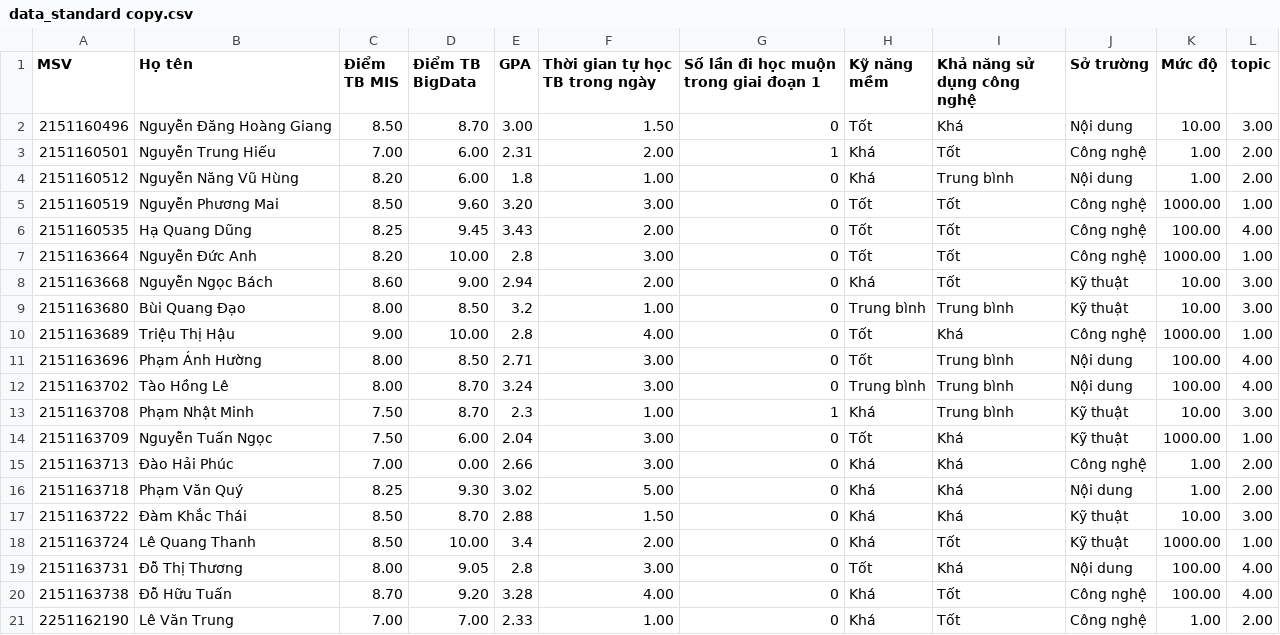
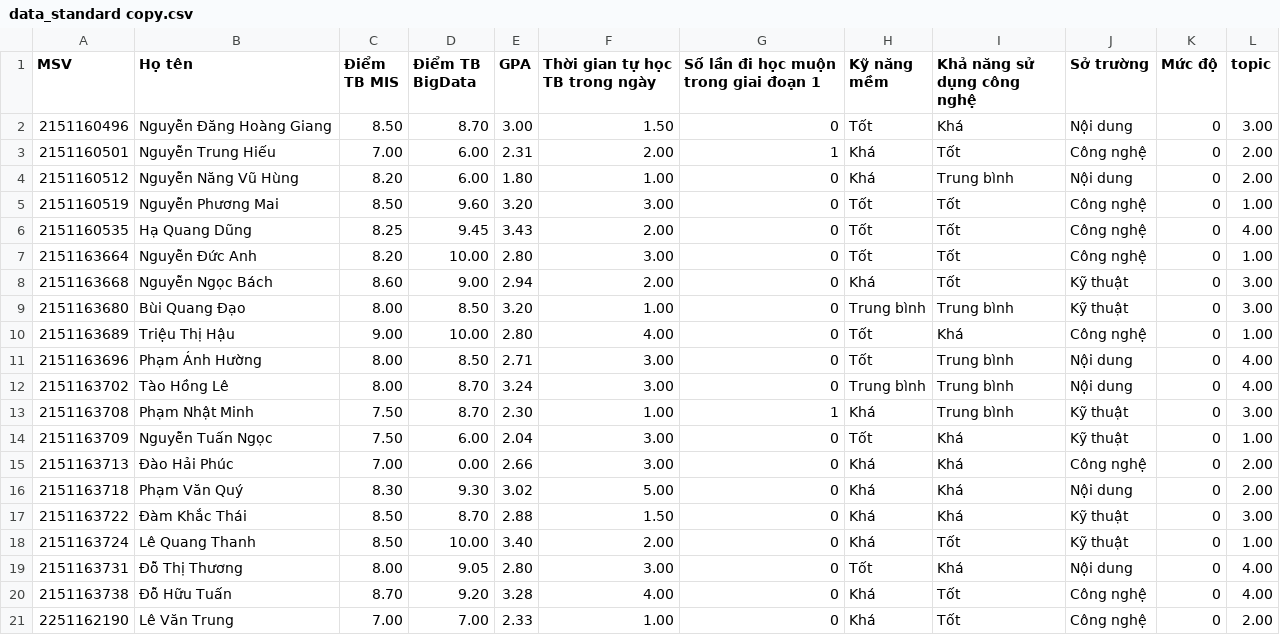
Before and after one commit to RealTun/CSE411, a CSV file: data/data_standard copy.csv, drawn as a sheet.

```diff
--- a/data/data_standard copy.csv
+++ b/data/data_standard copy.csv
@@ -1,21 +1,21 @@
 MSV,Họ tên,Điểm TB MIS,Điểm TB BigData,GPA,Thời gian tự học TB trong ngày,Số lần đi học muộn trong giai đoạn 1,Kỹ năng mềm,Khả năng sử dụng công nghệ,Sở trường,Mức độ,topic
-2151160496,Nguyễn Đăng Hoàng Giang,8.50,8.70,3.00,1.50,0,Tốt,Khá,Nội dung,10.00,3.00
-2151160501,Nguyễn Trung Hiếu,7.00,6.00,2.31,2.00,1,Khá,Tốt,Công nghệ,1.00,2.00
-2151160512,Nguyễn Năng Vũ Hùng,8.20,6.00,1.8,1.00,0,Khá,Trung bình,Nội dung,1.00,2.00
-2151160519,Nguyễn Phương Mai,8.50,9.60,3.20,3.00,0,Tốt,Tốt,Công nghệ,1000.00,1.00
-2151160535,Hạ Quang Dũng,8.25,9.45,3.43,2.00,0,Tốt,Tốt,Công nghệ,100.00,4.00
-2151163664,Nguyễn Đức Anh,8.20,10.00,2.8,3.00,0,Tốt,Tốt,Công nghệ,1000.00,1.00
-2151163668,Nguyễn Ngọc Bách,8.60,9.00,2.94,2.00,0,Khá,Tốt,Kỹ thuật,10.00,3.00
-2151163680,Bùi Quang Đạo,8.00,8.50,3.2,1.00,0,Trung bình,Trung bình,Kỹ thuật,10.00,3.00
-2151163689,Triệu Thị Hậu,9.00,10.00,2.8,4.00,0,Tốt,Khá,Công nghệ,1000.00,1.00
-2151163696,Phạm Ánh Hường,8.00,8.50,2.71,3.00,0,Tốt,Trung bình,Nội dung,100.00,4.00
-2151163702,Tào Hồng Lê,8.00,8.70,3.24,3.00,0,Trung bình,Trung bình,Nội dung,100.00,4.00
-2151163708,Phạm Nhật Minh,7.50,8.70,2.3,1.00,1,Khá,Trung bình,Kỹ thuật,10.00,3.00
-2151163709,Nguyễn Tuấn Ngọc,7.50,6.00,2.04,3.00,0,Tốt,Khá,Kỹ thuật,1000.00,1.00
-2151163713,Đào Hải Phúc,7.00,0.00,2.66,3.00,0,Khá,Khá,Công nghệ,1.00,2.00
-2151163718,Phạm Văn Quý,8.25,9.30,3.02,5.00,0,Khá,Khá,Nội dung,1.00,2.00
-2151163722,Đàm Khắc Thái,8.50,8.70,2.88,1.50,0,Khá,Khá,Kỹ thuật,10.00,3.00
-2151163724,Lê Quang Thanh,8.50,10.00,3.4,2.00,0,Khá,Tốt,Kỹ thuật,1000.00,1.00
-2151163731,Đỗ Thị Thương,8.00,9.05,2.8,3.00,0,Tốt,Khá,Nội dung,100.00,4.00
-2151163738,Đỗ Hữu Tuấn,8.70,9.20,3.28,4.00,0,Khá,Tốt,Công nghệ,100.00,4.00
-2251162190,Lê Văn Trung,7.00,7.00,2.33,1.00,0,Khá,Tốt,Công nghệ,1.00,2.00
+2151160496,Nguyễn Đăng Hoàng Giang,8.50,8.70,3.00,1.50,0,Tốt,Khá,Nội dung,0,3.00
+2151160501,Nguyễn Trung Hiếu,7.00,6.00,2.31,2.00,1,Khá,Tốt,Công nghệ,0,2.00
+2151160512,Nguyễn Năng Vũ Hùng,8.20,6.00,1.80,1.00,0,Khá,Trung bình,Nội dung,0,2.00
+2151160519,Nguyễn Phương Mai,8.50,9.60,3.20,3.00,0,Tốt,Tốt,Công nghệ,0,1.00
+2151160535,Hạ Quang Dũng,8.25,9.45,3.43,2.00,0,Tốt,Tốt,Công nghệ,0,4.00
+2151163664,Nguyễn Đức Anh,8.20,10.00,2.80,3.00,0,Tốt,Tốt,Công nghệ,0,1.00
+2151163668,Nguyễn Ngọc Bách,8.60,9.00,2.94,2.00,0,Khá,Tốt,Kỹ thuật,0,3.00
+2151163680,Bùi Quang Đạo,8.00,8.50,3.20,1.00,0,Trung bình,Trung bình,Kỹ thuật,0,3.00
+2151163689,Triệu Thị Hậu,9.00,10.00,2.80,4.00,0,Tốt,Khá,Công nghệ,0,1.00
+2151163696,Phạm Ánh Hường,8.00,8.50,2.71,3.00,0,Tốt,Trung bình,Nội dung,0,4.00
+2151163702,Tào Hồng Lê,8.00,8.70,3.24,3.00,0,Trung bình,Trung bình,Nội dung,0,4.00
+2151163708,Phạm Nhật Minh,7.50,8.70,2.30,1.00,1,Khá,Trung bình,Kỹ thuật,0,3.00
+2151163709,Nguyễn Tuấn Ngọc,7.50,6.00,2.04,3.00,0,Tốt,Khá,Kỹ thuật,0,1.00
+2151163713,Đào Hải Phúc,7.00,0.00,2.66,3.00,0,Khá,Khá,Công nghệ,0,2.00
+2151163718,Phạm Văn Quý,8.30,9.30,3.02,5.00,0,Khá,Khá,Nội dung,0,2.00
+2151163722,Đàm Khắc Thái,8.50,8.70,2.88,1.50,0,Khá,Khá,Kỹ thuật,0,3.00
+2151163724,Lê Quang Thanh,8.50,10.00,3.40,2.00,0,Khá,Tốt,Kỹ thuật,0,1.00
+2151163731,Đỗ Thị Thương,8.00,9.05,2.80,3.00,0,Tốt,Khá,Nội dung,0,4.00
+2151163738,Đỗ Hữu Tuấn,8.70,9.20,3.28,4.00,0,Khá,Tốt,Công nghệ,0,4.00
+2251162190,Lê Văn Trung,7.00,7.00,2.33,1.00,0,Khá,Tốt,Công nghệ,0,2.00
```
Also changed, not shown: data/data_processed.csv, data/data_standard.csv, 3 other files.
